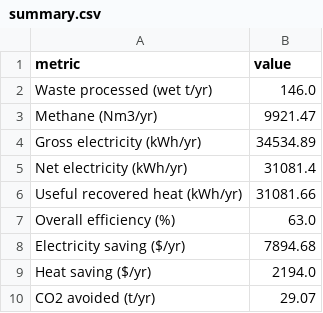
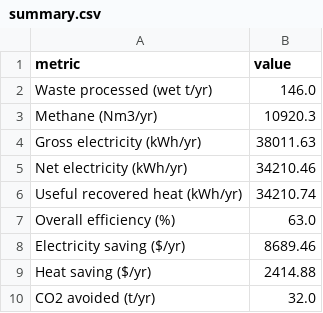
Before and after one commit to MrdotLs/Group-2, a CSV file: outputs/summary.csv, drawn as a sheet.

```diff
--- a/outputs/summary.csv
+++ b/outputs/summary.csv
@@ -2,9 +2,9 @@ metric,value
 Waste processed (wet t/yr),146.0
-Methane (Nm3/yr),9921.47
-Gross electricity (kWh/yr),34534.89
-Net electricity (kWh/yr),31081.4
-Useful recovered heat (kWh/yr),31081.66
+Methane (Nm3/yr),10920.3
+Gross electricity (kWh/yr),38011.63
+Net electricity (kWh/yr),34210.46
+Useful recovered heat (kWh/yr),34210.74
 Overall efficiency (%),63.0
-Electricity saving ($/yr),7894.68
-Heat saving ($/yr),2194.0
-CO2 avoided (t/yr),29.07
+Electricity saving ($/yr),8689.46
+Heat saving ($/yr),2414.88
+CO2 avoided (t/yr),32.0
```
Also changed, not shown: outputs/comparison.csv, 6 other files.
